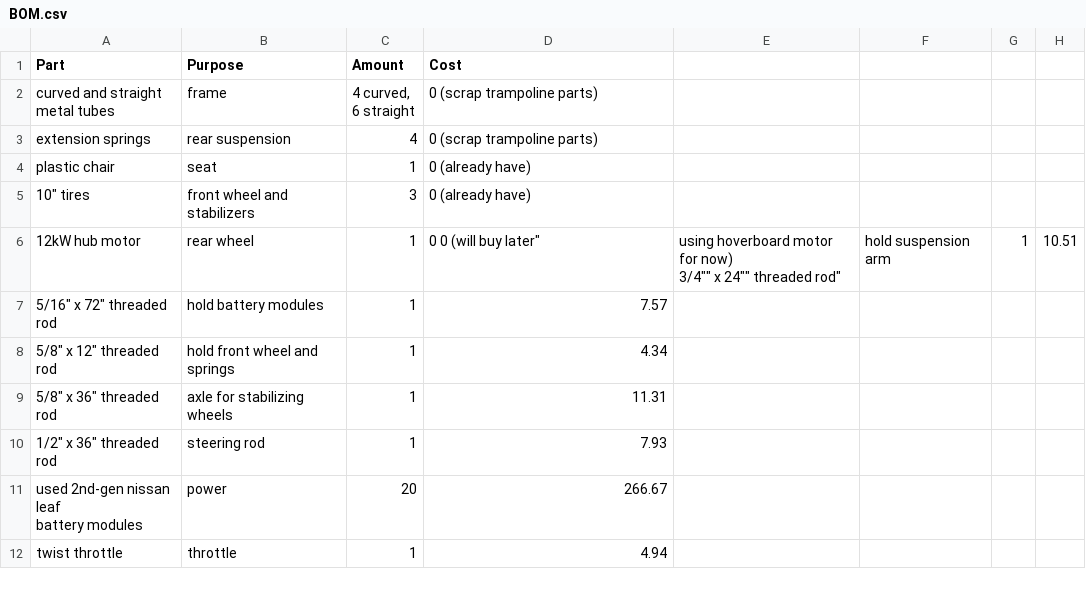
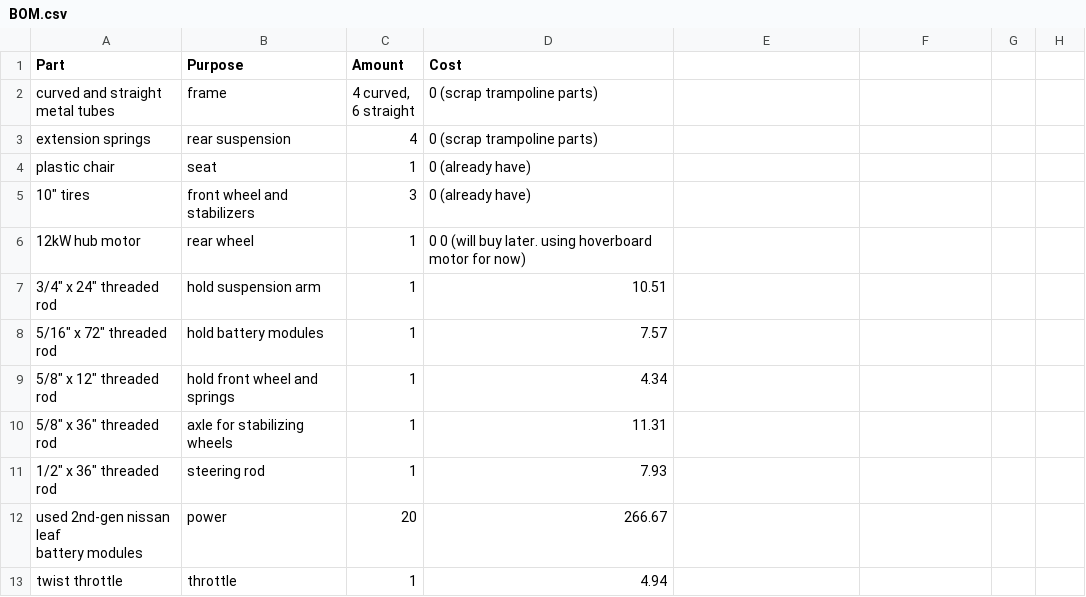
Before and after one commit to bodergob373/Electric-Doohickey, a CSV file: BOM.csv, drawn as a sheet; only a part is shown.

Commit message:
Update BOM.csv

```diff
--- a/BOM.csv
+++ b/BOM.csv
@@ -7,4 +7,4 @@ plastic chair,seat,1,0 (already have)
 "10"" tires",front wheel and stabilizers,3,0 (already have)
-12kW hub motor,rear wheel,1,0 0 (will buy later"," using hoverboard motor for now)
-"3/4"" x 24"" threaded rod",hold suspension arm,1,10.51
+12kW hub motor,rear wheel,1,0 0 (will buy later. using hoverboard motor for now)
+"3/4"" x 24"" threaded rod",hold suspension arm,1,10.51
 "5/16"" x 72"" threaded rod",hold battery modules,1,7.57
```
